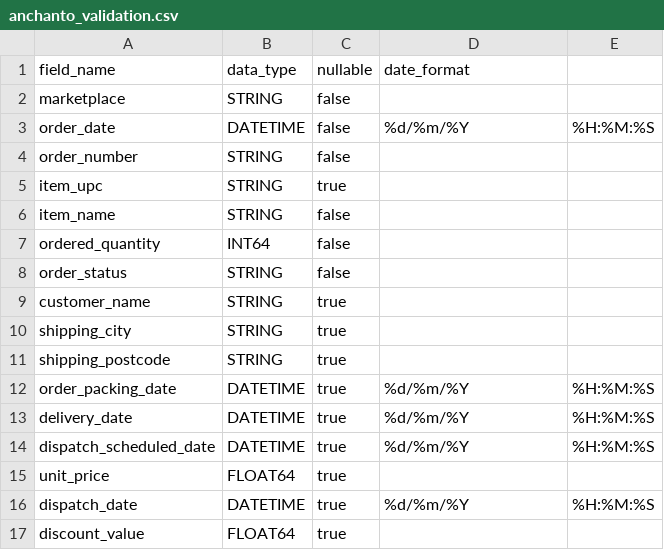
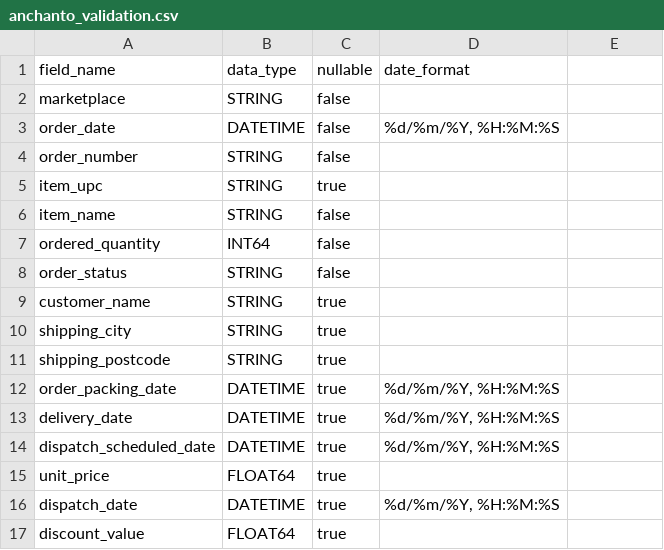
Before and after one commit to gizayunita/sell-in-report, a CSV file: data_warehouse/validation/anchanto_validation.csv, drawn as a sheet.

Commit message:
Fix datetime format CSV schema quoting

```diff
--- a/data_warehouse/validation/anchanto_validation.csv
+++ b/data_warehouse/validation/anchanto_validation.csv
@@ -2,3 +2,3 @@ field_name,data_type,nullable,date_format
 marketplace,STRING,false,
-order_date,DATETIME,false,%d/%m/%Y, %H:%M:%S
+order_date,DATETIME,false,"%d/%m/%Y, %H:%M:%S"
 order_number,STRING,false,
@@ -11,7 +11,7 @@ shipping_city,STRING,true,
 shipping_postcode,STRING,true,
-order_packing_date,DATETIME,true,%d/%m/%Y, %H:%M:%S
-delivery_date,DATETIME,true,%d/%m/%Y, %H:%M:%S
-dispatch_scheduled_date,DATETIME,true,%d/%m/%Y, %H:%M:%S
+order_packing_date,DATETIME,true,"%d/%m/%Y, %H:%M:%S"
+delivery_date,DATETIME,true,"%d/%m/%Y, %H:%M:%S"
+dispatch_scheduled_date,DATETIME,true,"%d/%m/%Y, %H:%M:%S"
 unit_price,FLOAT64,true,
-dispatch_date,DATETIME,true,%d/%m/%Y, %H:%M:%S
+dispatch_date,DATETIME,true,"%d/%m/%Y, %H:%M:%S"
 discount_value,FLOAT64,true,
```
